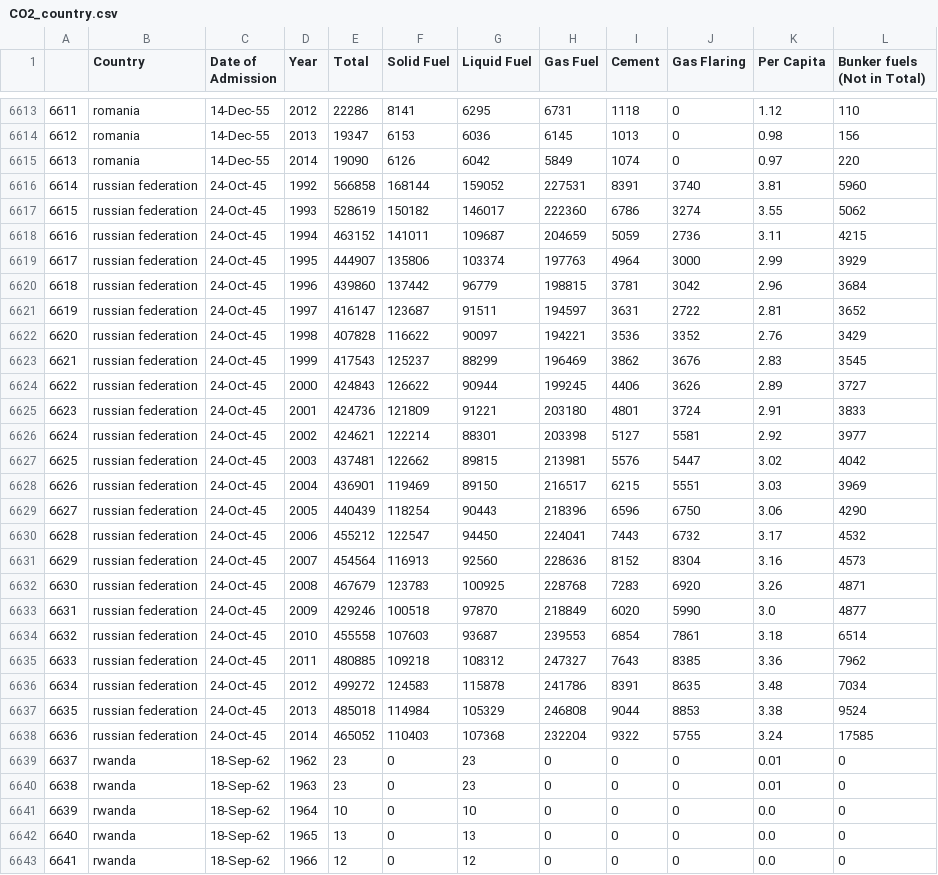
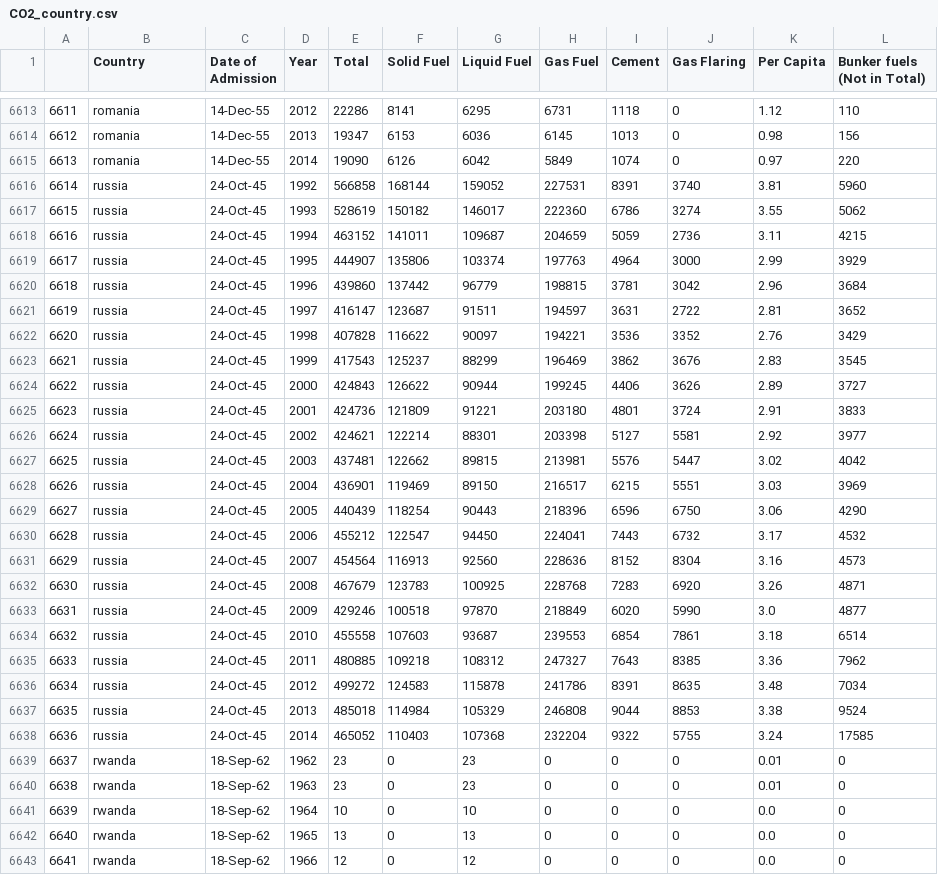
Before and after one commit to Yozgart/DataCamp2019_Project1, a CSV file: CO2/Resources/CO2_country.csv, drawn as a sheet; only a part is shown, gaps mark what is left out.

```diff
--- a/CO2/Resources/CO2_country.csv
+++ b/CO2/Resources/CO2_country.csv
@@ -6615,25 +6615,25 @@
 6613,romania,14-Dec-55,2014,19090,6126,6042,5849,1074,0,0.97,220
-6614,russian federation,24-Oct-45,1992,566858,168144,159052,227531,8391,3740,3.81,5960
-6615,russian federation,24-Oct-45,1993,528619,150182,146017,222360,6786,3274,3.55,5062
-6616,russian federation,24-Oct-45,1994,463152,141011,109687,204659,5059,2736,3.11,4215
-6617,russian federation,24-Oct-45,1995,444907,135806,103374,197763,4964,3000,2.99,3929
-6618,russian federation,24-Oct-45,1996,439860,137442,96779,198815,3781,3042,2.96,3684
-6619,russian federation,24-Oct-45,1997,416147,123687,91511,194597,3631,2722,2.81,3652
-6620,russian federation,24-Oct-45,1998,407828,116622,90097,194221,3536,3352,2.76,3429
-6621,russian federation,24-Oct-45,1999,417543,125237,88299,196469,3862,3676,2.83,3545
-6622,russian federation,24-Oct-45,2000,424843,126622,90944,199245,4406,3626,2.89,3727
-6623,russian federation,24-Oct-45,2001,424736,121809,91221,203180,4801,3724,2.91,3833
-6624,russian federation,24-Oct-45,2002,424621,122214,88301,203398,5127,5581,2.92,3977
-6625,russian federation,24-Oct-45,2003,437481,122662,89815,213981,5576,5447,3.02,4042
-6626,russian federation,24-Oct-45,2004,436901,119469,89150,216517,6215,5551,3.03,3969
-6627,russian federation,24-Oct-45,2005,440439,118254,90443,218396,6596,6750,3.06,4290
-6628,russian federation,24-Oct-45,2006,455212,122547,94450,224041,7443,6732,3.17,4532
-6629,russian federation,24-Oct-45,2007,454564,116913,92560,228636,8152,8304,3.16,4573
-6630,russian federation,24-Oct-45,2008,467679,123783,100925,228768,7283,6920,3.26,4871
-6631,russian federation,24-Oct-45,2009,429246,100518,97870,218849,6020,5990,3.0,4877
-6632,russian federation,24-Oct-45,2010,455558,107603,93687,239553,6854,7861,3.18,6514
-6633,russian federation,24-Oct-45,2011,480885,109218,108312,247327,7643,8385,3.36,7962
-6634,russian federation,24-Oct-45,2012,499272,124583,115878,241786,8391,8635,3.48,7034
-6635,russian federation,24-Oct-45,2013,485018,114984,105329,246808,9044,8853,3.38,9524
-6636,russian federation,24-Oct-45,2014,465052,110403,107368,232204,9322,5755,3.24,17585
+6614,russia,24-Oct-45,1992,566858,168144,159052,227531,8391,3740,3.81,5960
+6615,russia,24-Oct-45,1993,528619,150182,146017,222360,6786,3274,3.55,5062
+6616,russia,24-Oct-45,1994,463152,141011,109687,204659,5059,2736,3.11,4215
+6617,russia,24-Oct-45,1995,444907,135806,103374,197763,4964,3000,2.99,3929
+6618,russia,24-Oct-45,1996,439860,137442,96779,198815,3781,3042,2.96,3684
+6619,russia,24-Oct-45,1997,416147,123687,91511,194597,3631,2722,2.81,3652
+6620,russia,24-Oct-45,1998,407828,116622,90097,194221,3536,3352,2.76,3429
+6621,russia,24-Oct-45,1999,417543,125237,88299,196469,3862,3676,2.83,3545
+6622,russia,24-Oct-45,2000,424843,126622,90944,199245,4406,3626,2.89,3727
+6623,russia,24-Oct-45,2001,424736,121809,91221,203180,4801,3724,2.91,3833
+6624,russia,24-Oct-45,2002,424621,122214,88301,203398,5127,5581,2.92,3977
+6625,russia,24-Oct-45,2003,437481,122662,89815,213981,5576,5447,3.02,4042
+6626,russia,24-Oct-45,2004,436901,119469,89150,216517,6215,5551,3.03,3969
+6627,russia,24-Oct-45,2005,440439,118254,90443,218396,6596,6750,3.06,4290
+6628,russia,24-Oct-45,2006,455212,122547,94450,224041,7443,6732,3.17,4532
+6629,russia,24-Oct-45,2007,454564,116913,92560,228636,8152,8304,3.16,4573
+6630,russia,24-Oct-45,2008,467679,123783,100925,228768,7283,6920,3.26,4871
+6631,russia,24-Oct-45,2009,429246,100518,97870,218849,6020,5990,3.0,4877
+6632,russia,24-Oct-45,2010,455558,107603,93687,239553,6854,7861,3.18,6514
+6633,russia,24-Oct-45,2011,480885,109218,108312,247327,7643,8385,3.36,7962
+6634,russia,24-Oct-45,2012,499272,124583,115878,241786,8391,8635,3.48,7034
+6635,russia,24-Oct-45,2013,485018,114984,105329,246808,9044,8853,3.38,9524
+6636,russia,24-Oct-45,2014,465052,110403,107368,232204,9322,5755,3.24,17585
 6637,rwanda,18-Sep-62,1962,23,0,23,0,0,0,0.01,0
```
Also changed, not shown: CO2/Resources/ONU.csv, TEMP/Resources/Temperature2.csv, 17 other files.
